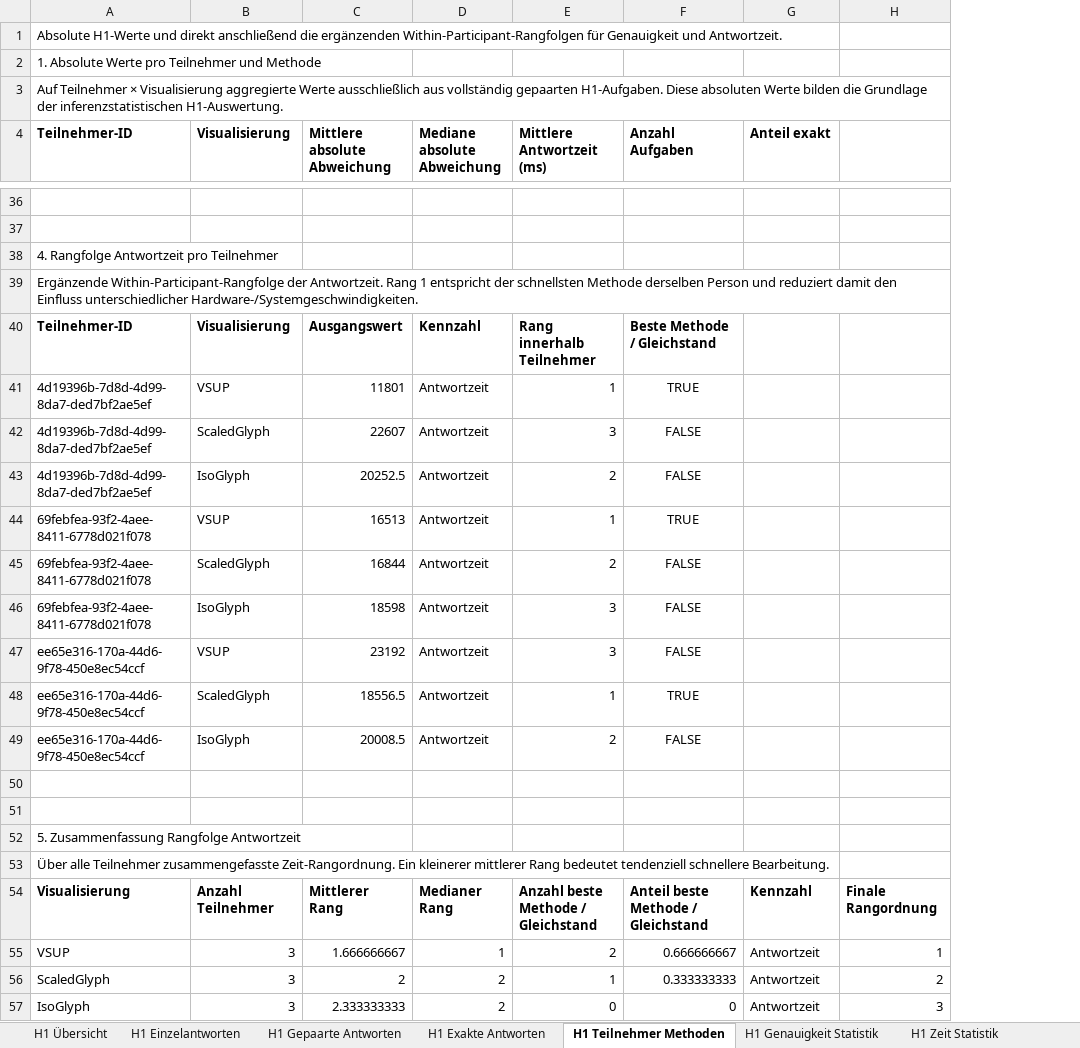
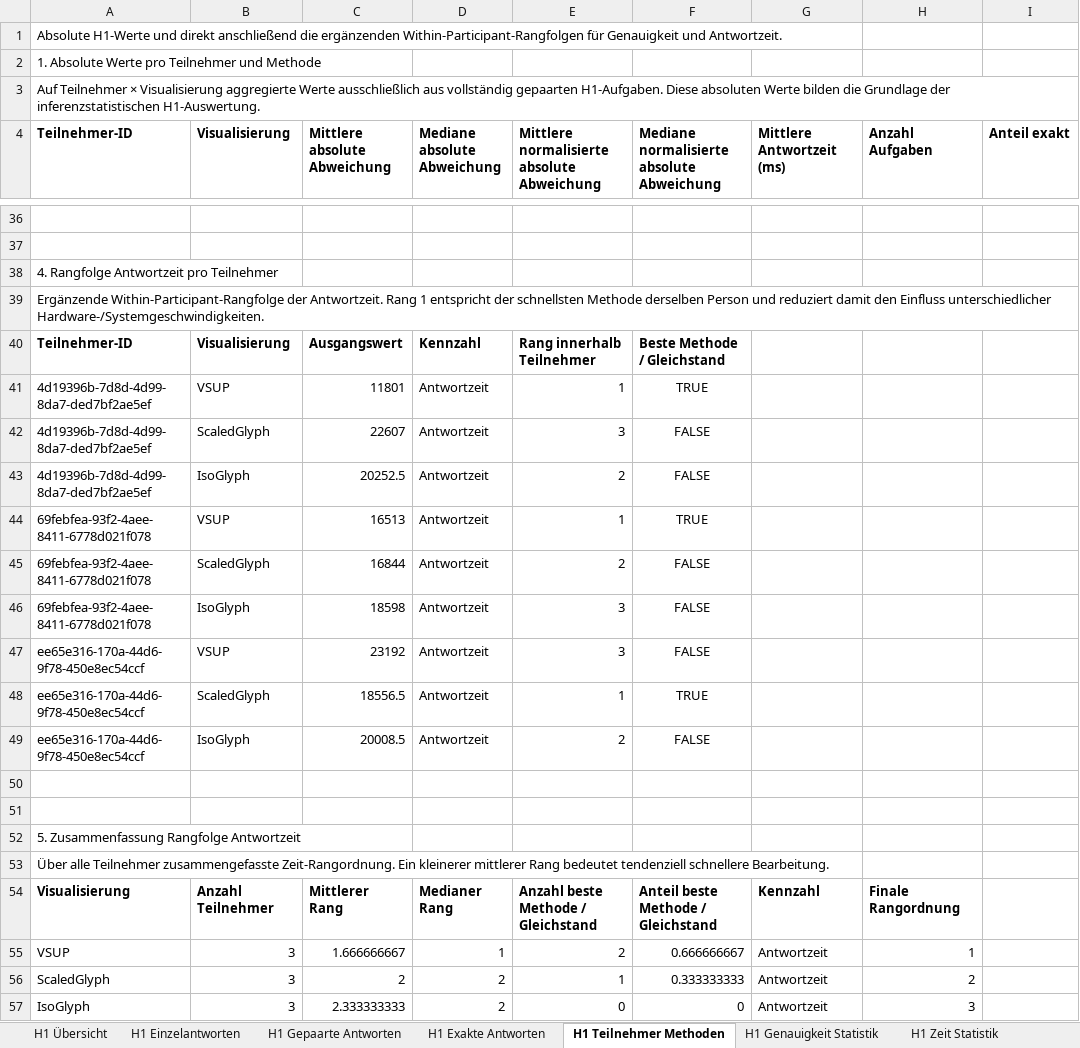
Before and after one commit to msternberg98/revisit_template, an Excel workbook: public/Nutzerstudie/Assets/Results/analysis_output/00_Studienauswertung.xlsx, sheet H1 Teilnehmer Methoden, drawn as a sheet; only a part is shown, gaps mark what is left out; values as stored, in another font and other column widths than the file's, no borders; removed rows and columns are numbered as before the commit, all else as after; the diff covers the shown part only; the diff names each change by its address in the sheet, - before the commit and + after, or states it on an @@ line.

```diff
--- a/public/Nutzerstudie/Assets/Results/analysis_output/00_Studienauswertung.xlsx (sheet H1 Teilnehmer Methoden)
+++ b/public/Nutzerstudie/Assets/Results/analysis_output/00_Studienauswertung.xlsx (sheet H1 Teilnehmer Methoden)
+column E, row 4: Mittlere normalisierte absolute Abweichung; rows 40-57: Rang innerhalb Teilnehmer | 1 | 3 | 2 | 1 | 2 | 3 | 3 | 1 | 2 |  |  |  |  | Anzahl beste Methode / Gleichstand | 2 | 1 | 0
+column F, row 4: Mediane normalisierte absolute Abweichung; rows 40-57: Beste Methode / Gleichstand | TRUE | FALSE | FALSE | TRUE | FALSE | FALSE | FALSE | TRUE | FALSE |  |  |  |  | Anteil beste Methode / Gleichstand | 0.666666667 | 0.333333333 | 0
-column H, rows 54-57: Finale Rangordnung | 1 | 2 | 3
-G40 (Mittlere Antwortzeit (ms)): Rang innerhalb Teilnehmer
+G40 (Mittlere Antwortzeit (ms)): (empty)
-H40 (Anzahl Aufgaben): Beste Methode / Gleichstand
+H40 (Anzahl Aufgaben): (empty)
-G41 (Mittlere Antwortzeit (ms)): 1
+G41 (Mittlere Antwortzeit (ms)): (empty)
-H41 (Anzahl Aufgaben): TRUE
+H41 (Anzahl Aufgaben): (empty)
-G42 (Mittlere Antwortzeit (ms)): 3
+G42 (Mittlere Antwortzeit (ms)): (empty)
-H42:H43 (Anzahl Aufgaben): FALSE
+H42:H43 (Anzahl Aufgaben): (empty)
-G43 (Mittlere Antwortzeit (ms)): 2
+G43 (Mittlere Antwortzeit (ms)): (empty)
-G44 (Mittlere Antwortzeit (ms)): 1
+G44 (Mittlere Antwortzeit (ms)): (empty)
-H44 (Anzahl Aufgaben): TRUE
+H44 (Anzahl Aufgaben): (empty)
-G45 (Mittlere Antwortzeit (ms)): 2
+G45 (Mittlere Antwortzeit (ms)): (empty)
-H45:H47 (Anzahl Aufgaben): FALSE
+H45:H47 (Anzahl Aufgaben): (empty)
-G46:G47 (Mittlere Antwortzeit (ms)): 3
+G46:G47 (Mittlere Antwortzeit (ms)): (empty)
-G48 (Mittlere Antwortzeit (ms)): 1
+G48 (Mittlere Antwortzeit (ms)): (empty)
-H48 (Anzahl Aufgaben): TRUE
+H48 (Anzahl Aufgaben): (empty)
-G49 (Mittlere Antwortzeit (ms)): 2
+G49 (Mittlere Antwortzeit (ms)): (empty)
-H49 (Anzahl Aufgaben): FALSE
+H49 (Anzahl Aufgaben): (empty)
-G54 (Mittlere Antwortzeit (ms)): Anzahl beste Methode / Gleichstand
+G54 (Mittlere Antwortzeit (ms)): Kennzahl
-H54 (Anzahl Aufgaben): Anteil beste Methode / Gleichstand
+H54 (Anzahl Aufgaben): Finale Rangordnung
-I54 (Anteil exakt): Kennzahl
+I54 (Anteil exakt): (empty)
-G55 (Mittlere Antwortzeit (ms)): 2
+G55 (Mittlere Antwortzeit (ms)): Antwortzeit
-H55 (Anzahl Aufgaben): 0.666666667
+H55 (Anzahl Aufgaben): 1
-I55:I57 (Anteil exakt): Antwortzeit
+I55:I57 (Anteil exakt): (empty)
-G56 (Mittlere Antwortzeit (ms)): 1
+G56 (Mittlere Antwortzeit (ms)): Antwortzeit
-H56 (Anzahl Aufgaben): 0.333333333
+H56 (Anzahl Aufgaben): 2
-G57 (Mittlere Antwortzeit (ms)): 0
+G57 (Mittlere Antwortzeit (ms)): Antwortzeit
-H57 (Anzahl Aufgaben): 0
+H57 (Anzahl Aufgaben): 3
```
Also changed, not shown: 3 added rows, 3 removed rows and 42 edited cells elsewhere in this sheet, sheet H2 Übersicht, sheet H1 Genauigkeit Statistik, sheet H1 Übersicht, sheet H1 Gepaarte Antworten, sheet H1 Einzelantworten, sheet H2 Regionsauswahl, other sheet tabs, 10 other files.
